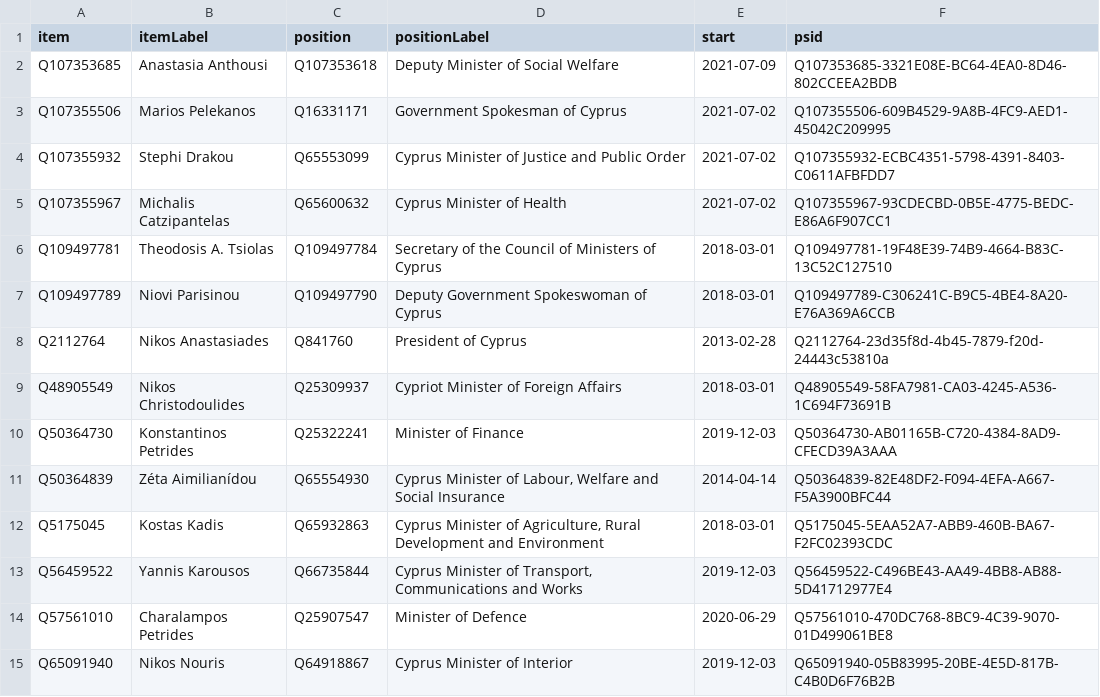
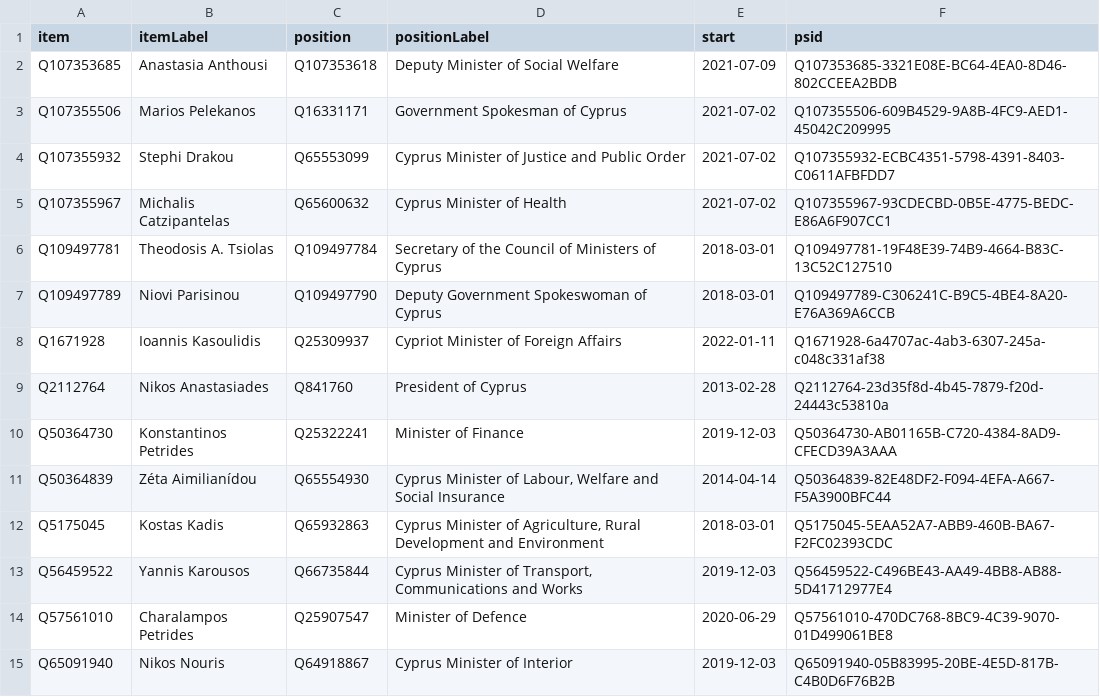
Before and after one commit to every-politician-scrapers/cyprus-cabinet, a CSV file: wikidata/results/current-cabinet.csv, drawn as a sheet; only a part is shown.

```diff
--- a/wikidata/results/current-cabinet.csv
+++ b/wikidata/results/current-cabinet.csv
@@ -7,4 +7,4 @@ Q109497781,Theodosis A. Tsiolas,Q109497784,Secretary of the Council of Ministers
 Q109497789,Niovi Parisinou,Q109497790,Deputy Government Spokeswoman of Cyprus,2018-03-01,Q109497789-C306241C-B9C5-4BE4-8A20-E76A369A6CCB
+Q1671928,Ioannis Kasoulidis,Q25309937,Cypriot Minister of Foreign Affairs,2022-01-11,Q1671928-6a4707ac-4ab3-6307-245a-c048c331af38
 Q2112764,Nikos Anastasiades,Q841760,President of Cyprus,2013-02-28,Q2112764-23d35f8d-4b45-7879-f20d-24443c53810a
-Q48905549,Nikos Christodoulides,Q25309937,Cypriot Minister of Foreign Affairs,2018-03-01,Q48905549-58FA7981-CA03-4245-A536-1C694F73691B
 Q50364730,Konstantinos Petrides,Q25322241,Minister of Finance,2019-12-03,Q50364730-AB01165B-C720-4384-8AD9-CFECD39A3AAA
```
Also changed, not shown: wikidata/results/all-cabinets.csv.
